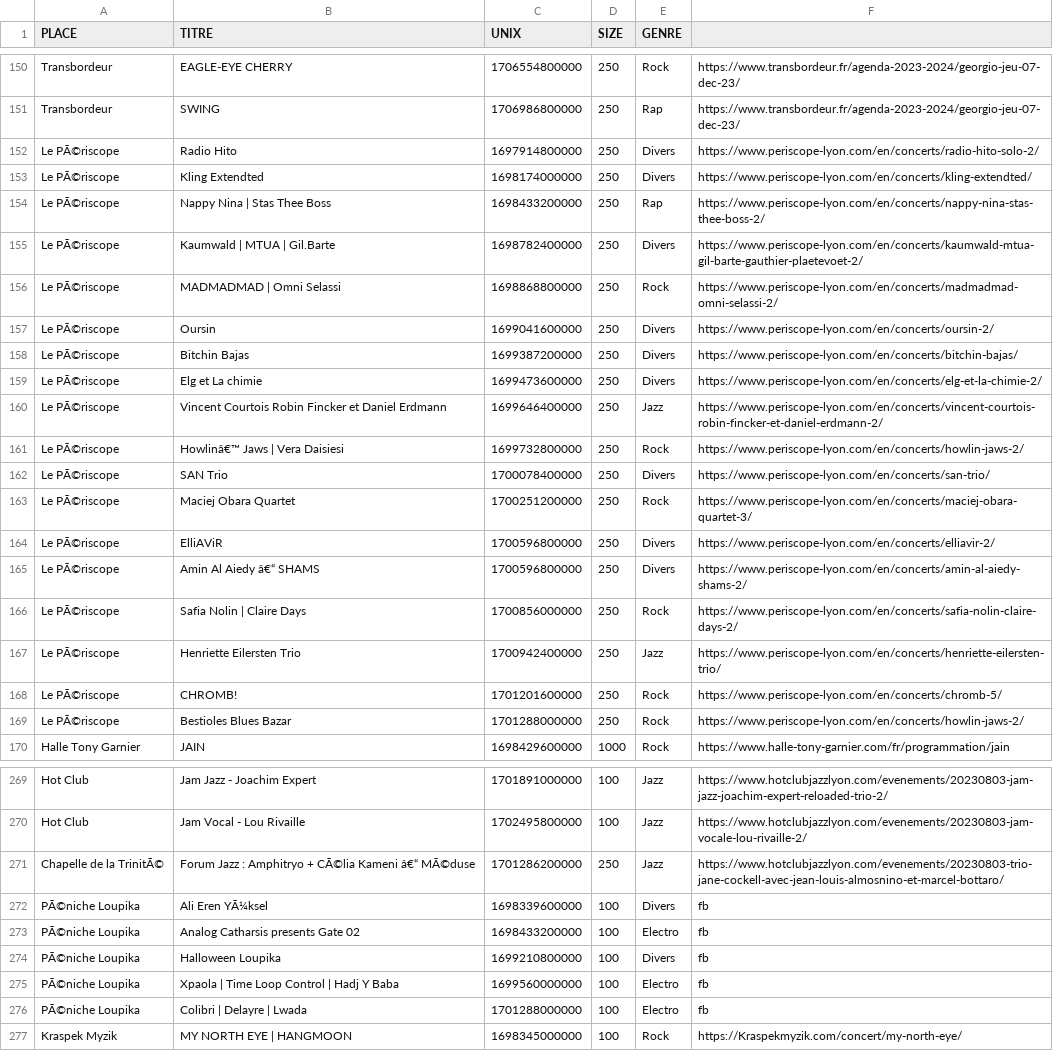
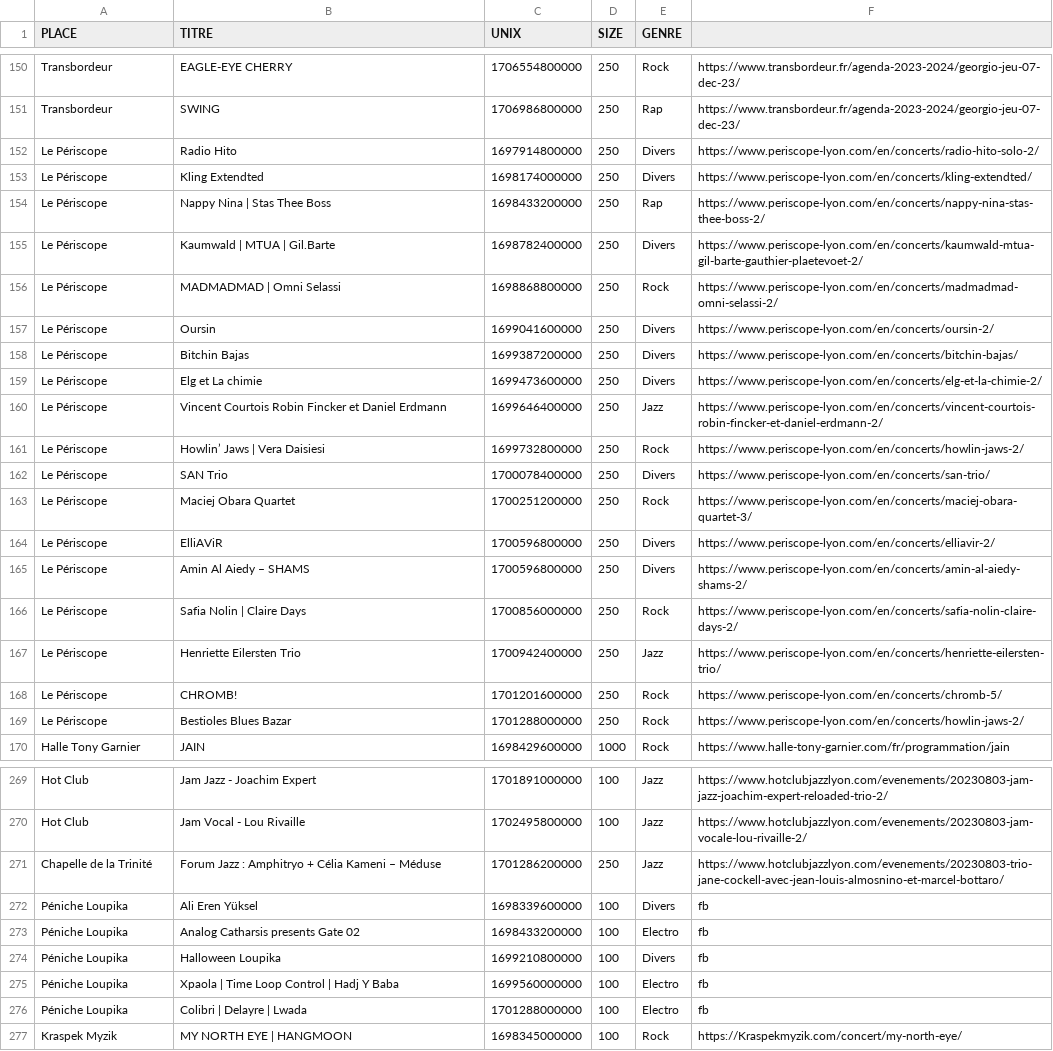
Before and after one commit to agrignard/WhatsNext, a CSV file: www/lyon_event.csv, drawn as a sheet; only a part is shown, gaps mark what is left out; the diff covers the shown part only; the diff names each change by its address in the sheet, - before the commit and + after, or states it on an @@ line.

```diff
--- a/www/lyon_event.csv
+++ b/www/lyon_event.csv
-A152:A169 (PLACE): Le PÃ©riscope
+A152:A169 (PLACE): Le Périscope
-B161 (TITRE): Howlinâ€™ Jaws | Vera Daisiesi
+B161 (TITRE): Howlin’ Jaws | Vera Daisiesi
-B165 (TITRE): Amin Al Aiedy â€“ SHAMS
+B165 (TITRE): Amin Al Aiedy – SHAMS
-A271 (PLACE): Chapelle de la TrinitÃ©
+A271 (PLACE): Chapelle de la Trinité
-B271 (TITRE): …Amphitryo + CÃ©lia Kameni â€“ MÃ©duse
+B271 (TITRE): …Amphitryo + Célia Kameni – Méduse
-A272:A276 (PLACE): PÃ©niche Loupika
+A272:A276 (PLACE): Péniche Loupika
-B272 (TITRE): Ali Eren YÃ¼ksel
+B272 (TITRE): Ali Eren Yüksel
```
Also changed, not shown: 79 edited cells elsewhere in this file, 2 other files.
